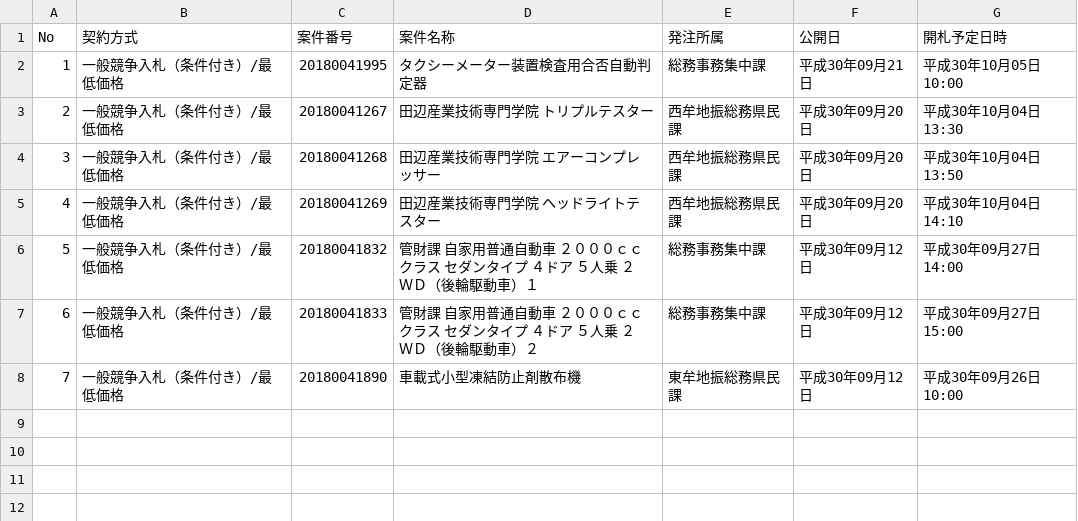
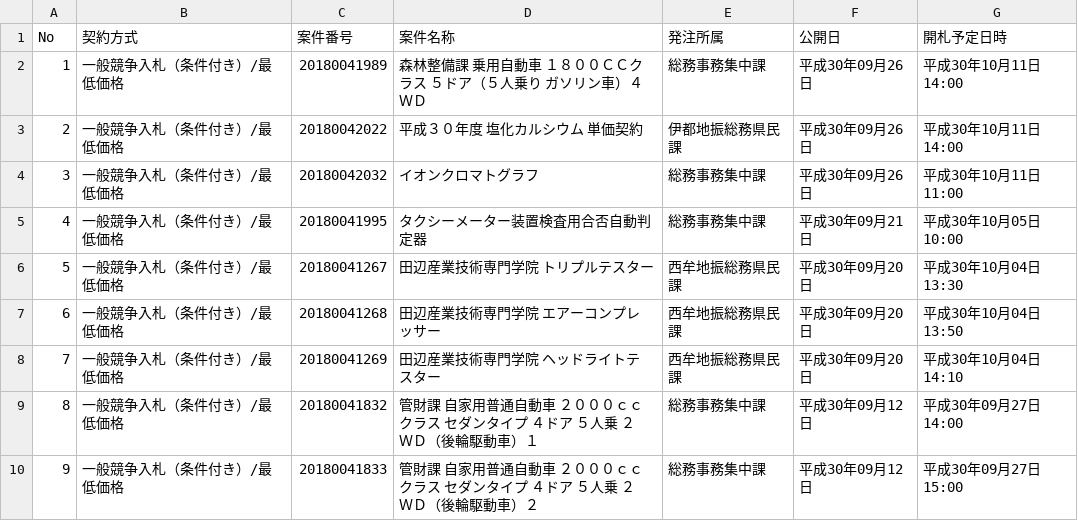
Before and after one commit to wakayama-pref-org/Goods-e-procurement-system_Bid_Advertisement, a CSV file: csv/goods-e-procurement-system_bid_advertisement.csv, drawn as a sheet; removed rows and columns are numbered as before the commit, all else as after; the diff names each change by its address in the sheet, - before the commit and + after, or states it on an @@ line.

```diff
--- a/csv/goods-e-procurement-system_bid_advertisement.csv
+++ b/csv/goods-e-procurement-system_bid_advertisement.csv
+row 2: 1 | 一般競争入札（条件付き）/最低価格 | 20180041989 | 森林整備課 乗用自動車 １８００ＣＣクラス ５ドア（５人乗り ガソリン車）４ＷＤ | 総務事務集中課 | 平成30年09月26日 | 平成30年10月11日 14:00
+row 3: 2 | 一般競争入札（条件付き）/最低価格 | 20180042022 | 平成３０年度 塩化カルシウム 単価契約 | 伊都地振総務県民課 | 平成30年09月26日 | 平成30年10月11日 14:00
+row 4: 3 | 一般競争入札（条件付き）/最低価格 | 20180042032 | イオンクロマトグラフ | 総務事務集中課 | 平成30年09月26日 | 平成30年10月11日 11:00
@@ column A (No) renumbered between rows 5 and 10 @@
-row 8: 7 | 一般競争入札（条件付き）/最低価格 | 20180041890 | 車載式小型凍結防止剤散布機 | 東牟地振総務県民課 | 平成30年09月12日 | 平成30年09月26日 10:00
```
Also changed, not shown: 1 other file.
